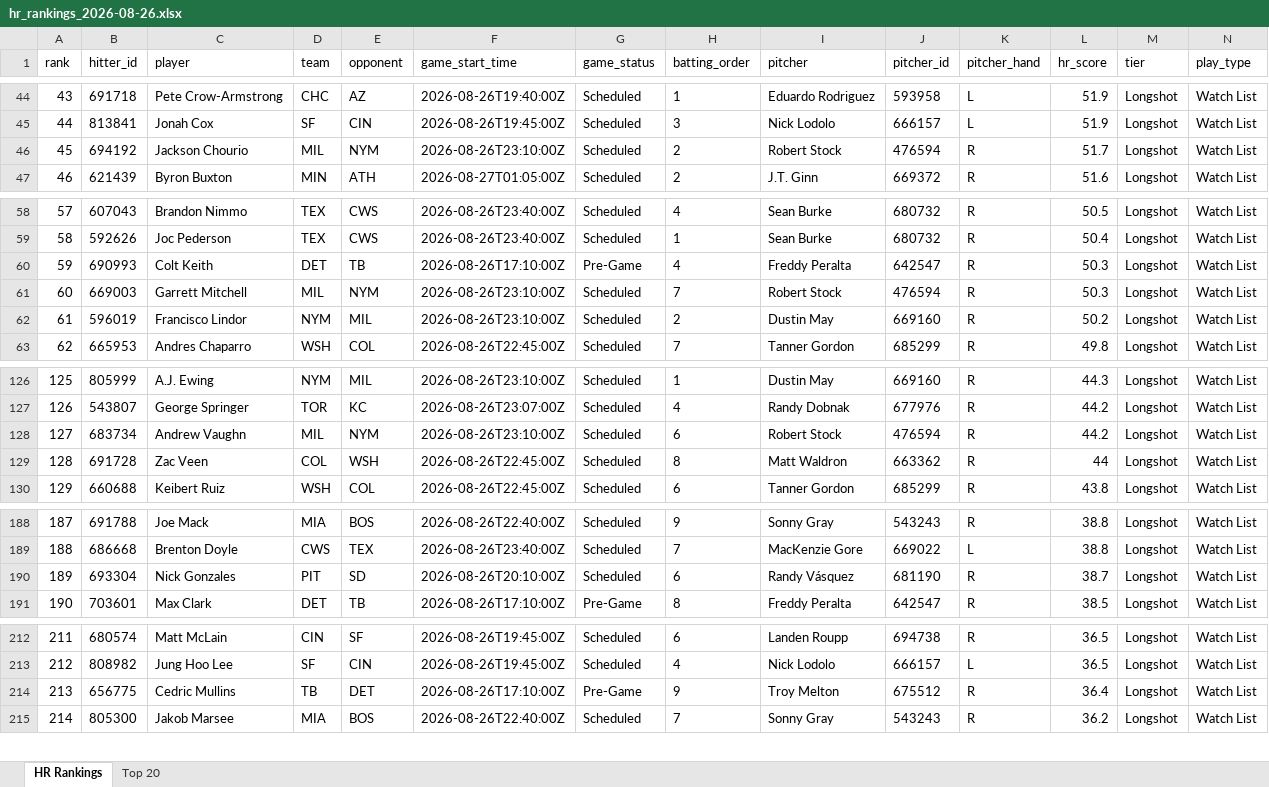
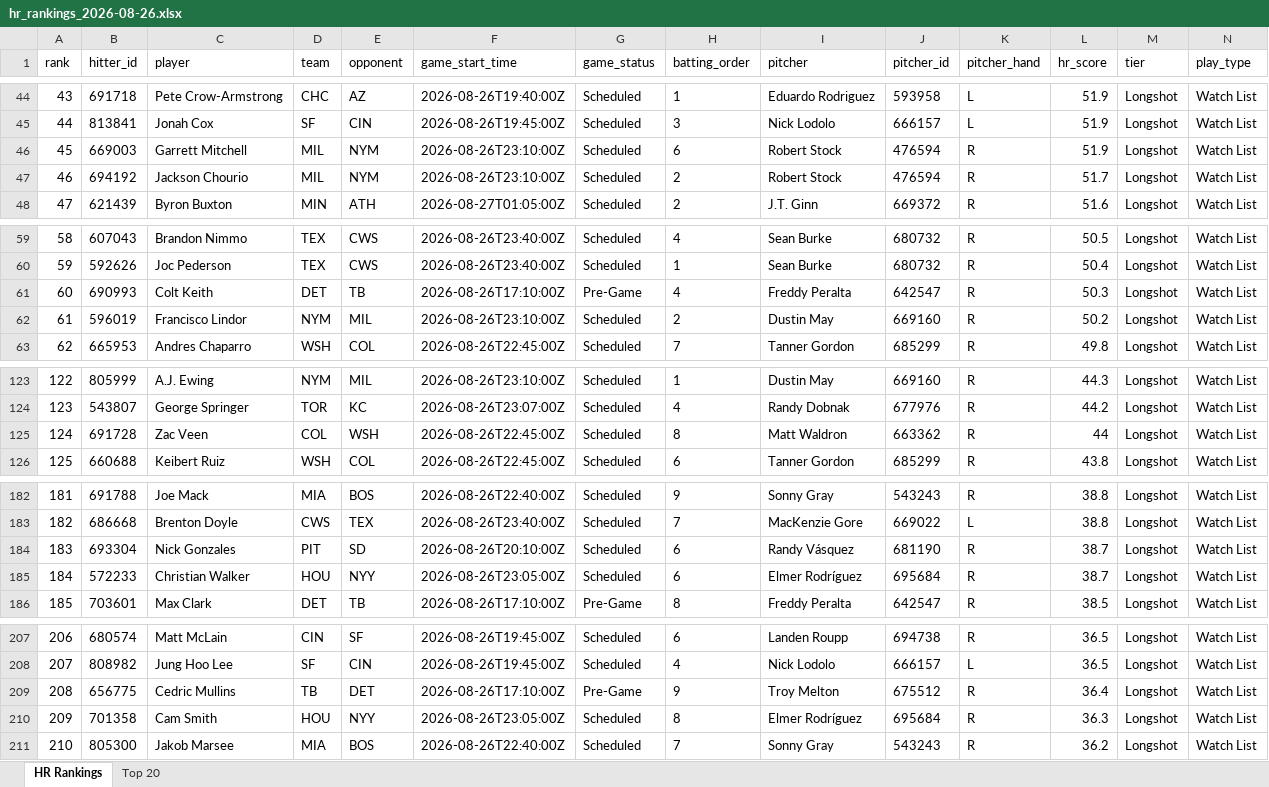
Before and after one commit to etbell28/hitter-tool, an Excel workbook: outputs/daily/hr_rankings_2026-08-26.xlsx, sheet HR Rankings, drawn as a sheet; only a part is shown, gaps mark what is left out; values as stored, in another font and other column widths than the file's, no borders; removed rows and columns are numbered as before the commit, all else as after; rows hold the shown columns only; the diff covers the shown part only; the diff names each change by its address in the sheet, - before the commit and + after, or states it on an @@ line.

```diff
--- a/outputs/daily/hr_rankings_2026-08-26.xlsx (sheet HR Rankings)
+++ b/outputs/daily/hr_rankings_2026-08-26.xlsx (sheet HR Rankings)
@@ column A (rank) renumbered between rows 5 and 245 @@
+row 46: 45 | 669003 | Garrett Mitchell | MIL | NYM | 2026-08-26T23:10:00Z | Scheduled | 6 | Robert Stock | 476594 | R | 51.9 | Longshot | Watch List
-row 61: 60 | 669003 | Garrett Mitchell | MIL | NYM | 2026-08-26T23:10:00Z | Scheduled | 7 | Robert Stock | 476594 | R | 50.3 | Longshot | Watch List
-row 128: 127 | 683734 | Andrew Vaughn | MIL | NYM | 2026-08-26T23:10:00Z | Scheduled | 6 | Robert Stock | 476594 | R | 44.2 | Longshot | Watch List
+row 185: 184 | 572233 | Christian Walker | HOU | NYY | 2026-08-26T23:05:00Z | Scheduled | 6 | Elmer Rodríguez | 695684 | R | 38.7 | Longshot | Watch List
+row 210: 209 | 701358 | Cam Smith | HOU | NYY | 2026-08-26T23:05:00Z | Scheduled | 8 | Elmer Rodríguez | 695684 | R | 36.3 | Longshot | Watch List
```
Also changed, not shown: 8 added rows and 9 removed rows elsewhere in this sheet, sheet Top 20, outputs/daily/hr_rankings_2026-08-26_full.xlsx, outputs/hr_rankings.xlsx, 9 other files.
